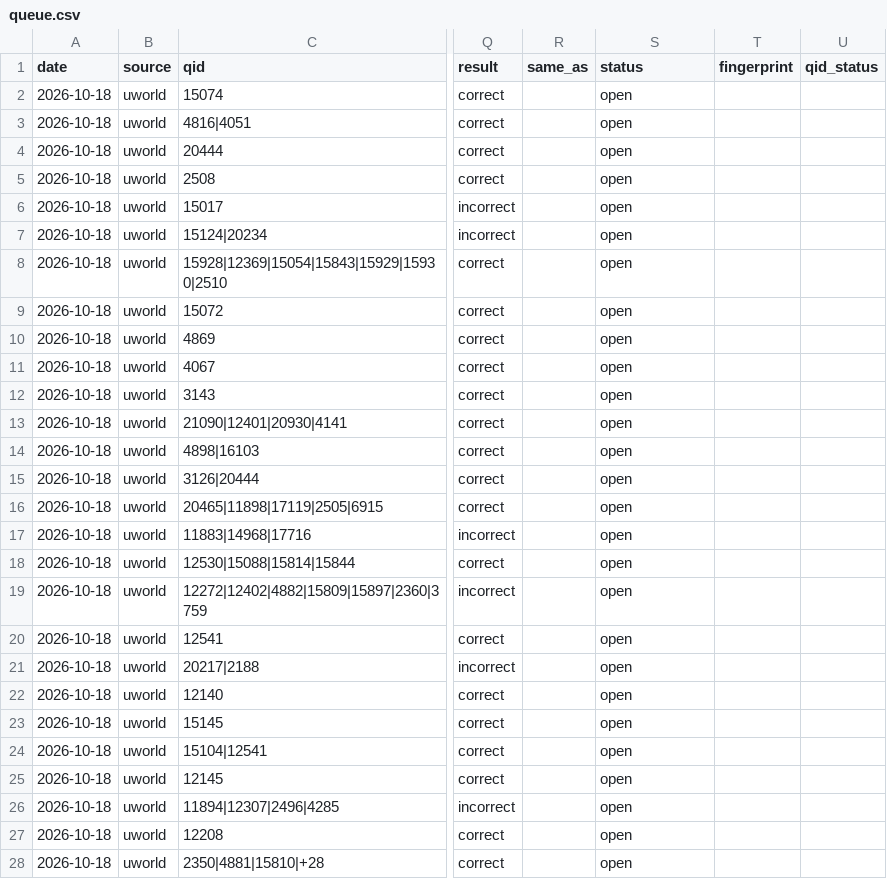
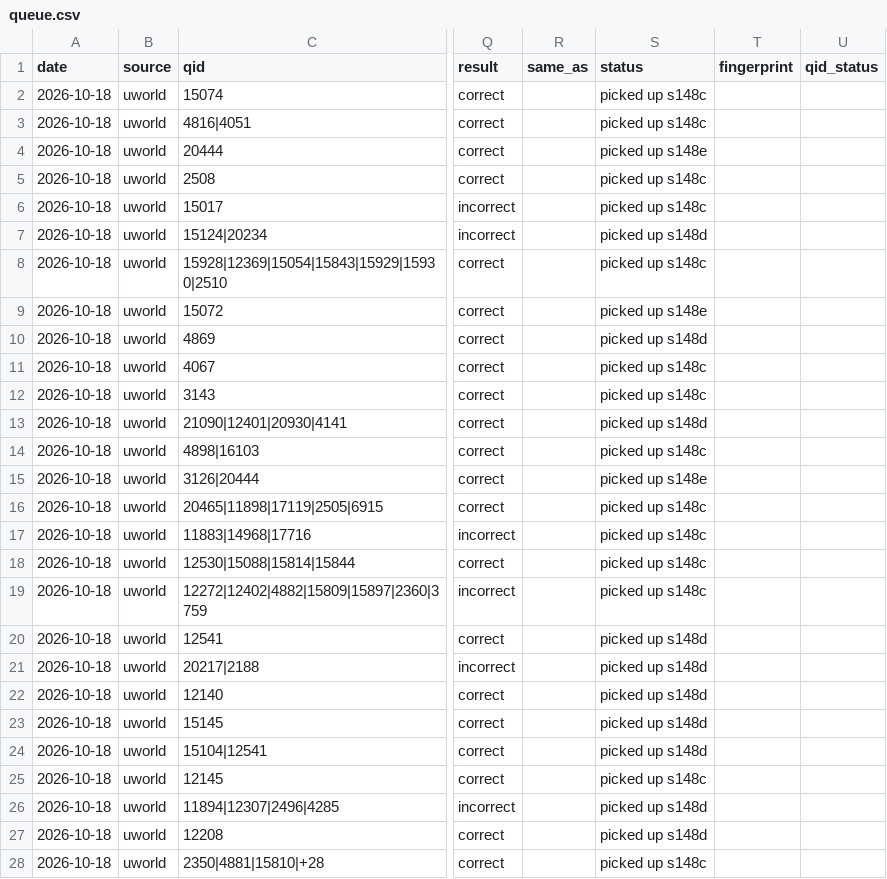
Before and after one commit to DrSaturnn/Step2Haki, a CSV file: workspace/repair/intake/queue.csv, drawn as a sheet; only a part is shown, gaps mark what is left out; the diff covers the shown part only; the diff names each change by its address in the sheet, - before the commit and + after, or states it on an @@ line.

```diff
--- a/workspace/repair/intake/queue.csv
+++ b/workspace/repair/intake/queue.csv
-S2:S3 (status): open
+S2:S3 (status): picked up s148c
-S4 (status): open
+S4 (status): picked up s148e
-S5:S6 (status): open
+S5:S6 (status): picked up s148c
-S7 (status): open
+S7 (status): picked up s148d
-S8 (status): open
+S8 (status): picked up s148c
-S9 (status): open
+S9 (status): picked up s148e
-S10 (status): open
+S10 (status): picked up s148d
-S11:S12 (status): open
+S11:S12 (status): picked up s148c
-S13 (status): open
+S13 (status): picked up s148d
-S14 (status): open
+S14 (status): picked up s148c
-S15 (status): open
+S15 (status): picked up s148e
-S16:S19 (status): open
+S16:S19 (status): picked up s148c
-S20:S24 (status): open
+S20:S24 (status): picked up s148d
-S25 (status): open
+S25 (status): picked up s148c
-S26:S27 (status): open
+S26:S27 (status): picked up s148d
-S28 (status): open
+S28 (status): picked up s148c
```
Also changed, not shown: 36 edited cells elsewhere in this file, 11 other files.
